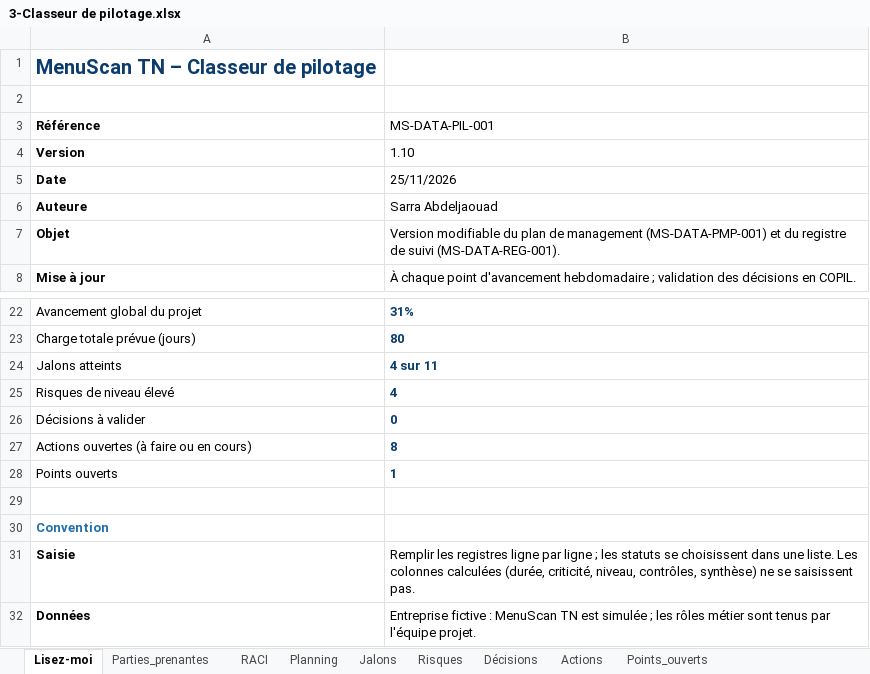
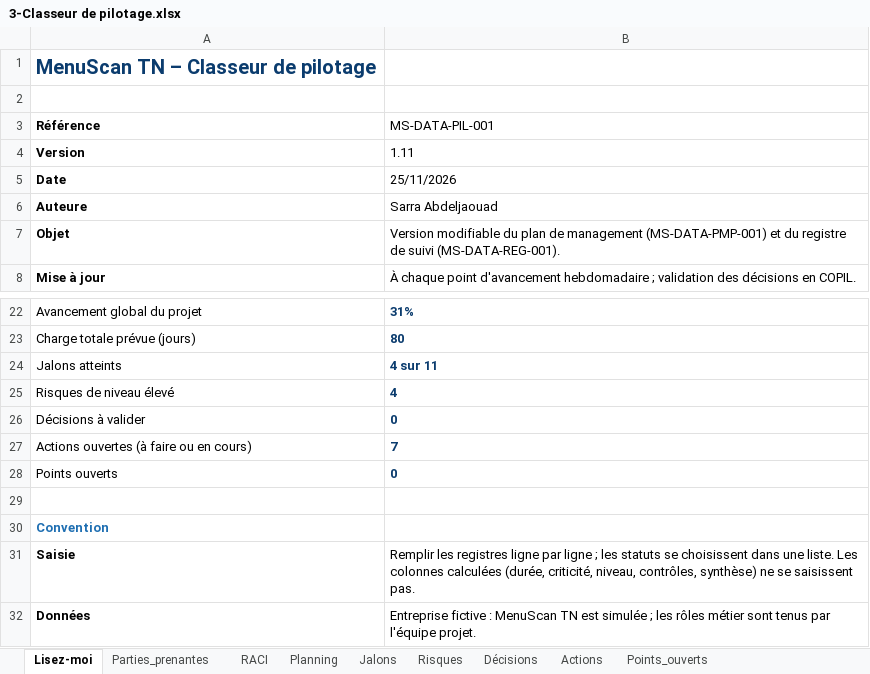
Before and after one commit to sarraabdeljaouad-ui/menuscan-tn, an Excel workbook: 00_cadrage/2-Organisation et pilotage/3-Classeur de pilotage.xlsx, sheet Lisez-moi, drawn as a sheet; only a part is shown, gaps mark what is left out; values as stored, in another font and other column widths than the file's, no borders; the diff names each change by its address in the sheet, - before the commit and + after, or states it on an @@ line.

```diff
--- a/00_cadrage/2-Organisation et pilotage/3-Classeur de pilotage.xlsx (sheet Lisez-moi)
+++ b/00_cadrage/2-Organisation et pilotage/3-Classeur de pilotage.xlsx (sheet Lisez-moi)
-B4 (MS-DATA-PIL-001): 1.10
+B4 (MS-DATA-PIL-001): 1.11
-B27 (MS-DATA-PIL-001): 8
+B27 (MS-DATA-PIL-001): 7
-B28 (MS-DATA-PIL-001): 1
+B28 (MS-DATA-PIL-001): 0
```
Also changed, not shown: sheet Décisions, sheet Actions, sheet Points_ouverts, 1 other file.
